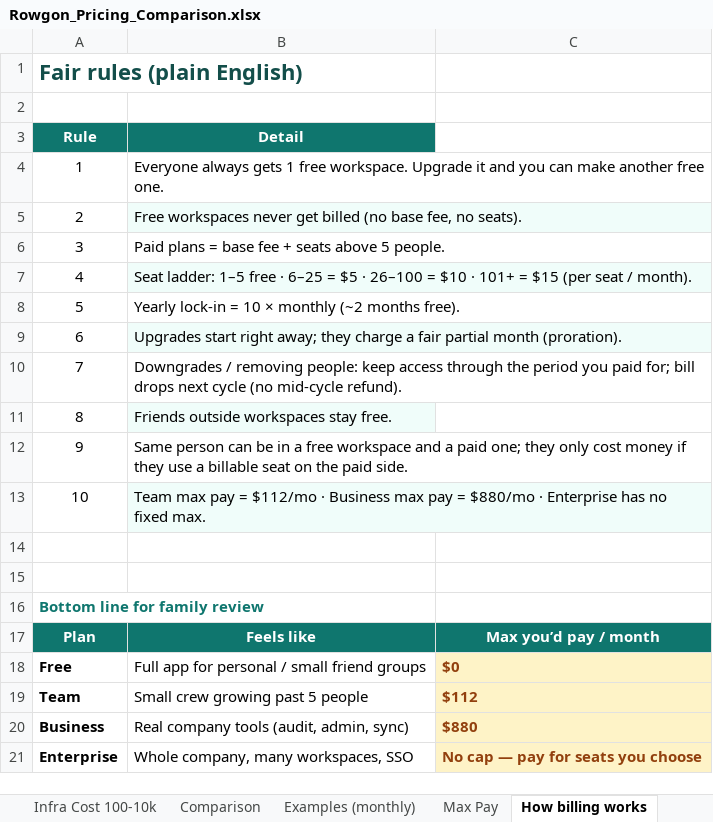
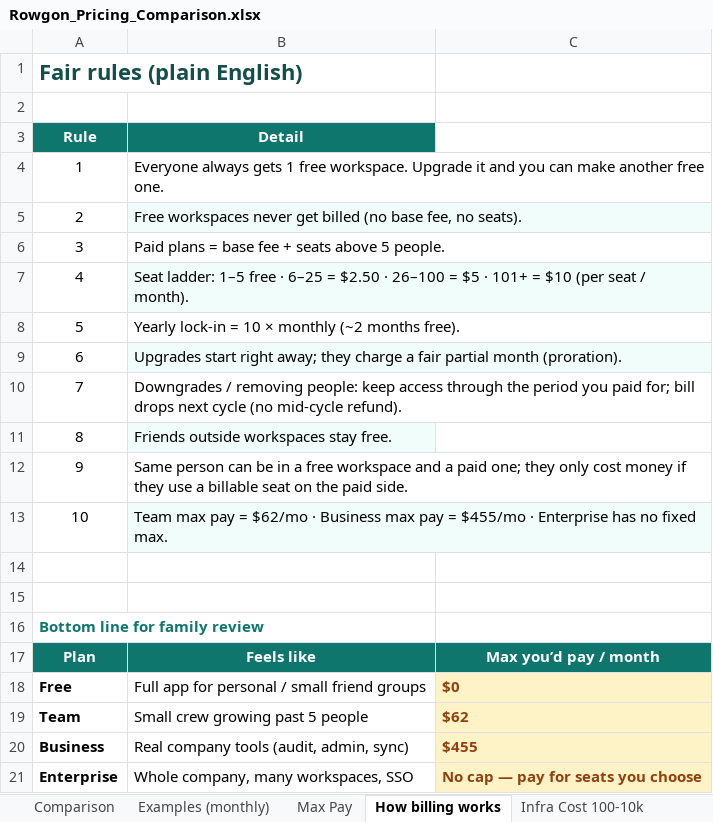
Before and after one commit to Dralorex/The-Hollow-Crown-Task-Manager, an Excel workbook: Rowgon_Pricing_Comparison.xlsx, sheet How billing works, drawn as a sheet; values as stored, in another font and other column widths than the file's, no borders; the diff names each change by its address in the sheet, - before the commit and + after, or states it on an @@ line.

```diff
--- a/Rowgon_Pricing_Comparison.xlsx (sheet How billing works)
+++ b/Rowgon_Pricing_Comparison.xlsx (sheet How billing works)
@@ sheet tab order changed: Comparison | Examples (monthly) | Max Pay | How billing works | Infra Cost 100-10k @@
-B7 (Detail): …6–25 = $5 · 26–100 = $10 · 101+ = $15 (per seat…
+B7 (Detail): …6–25 = $2.50 · 26–100 = $5 · 101+ = $10 (per seat…
-B13 (Detail): …pay = $112/mo · Business max pay = $880/mo · Enterprise…
+B13 (Detail): …pay = $62/mo · Business max pay = $455/mo · Enterprise…
-C19: $112
+C19: $62
-C20: $880
+C20: $455
```
Also changed, not shown: sheet Comparison, sheet Examples (monthly), sheet Max Pay, sheet Infra Cost 100-10k.
